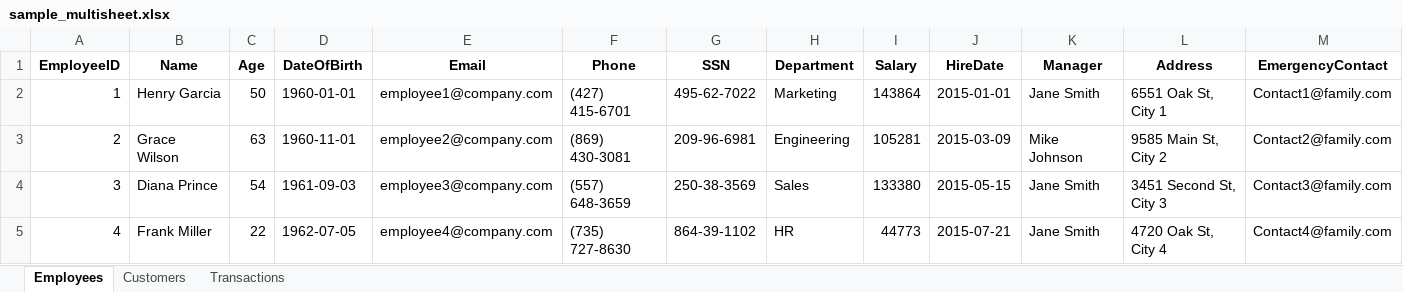
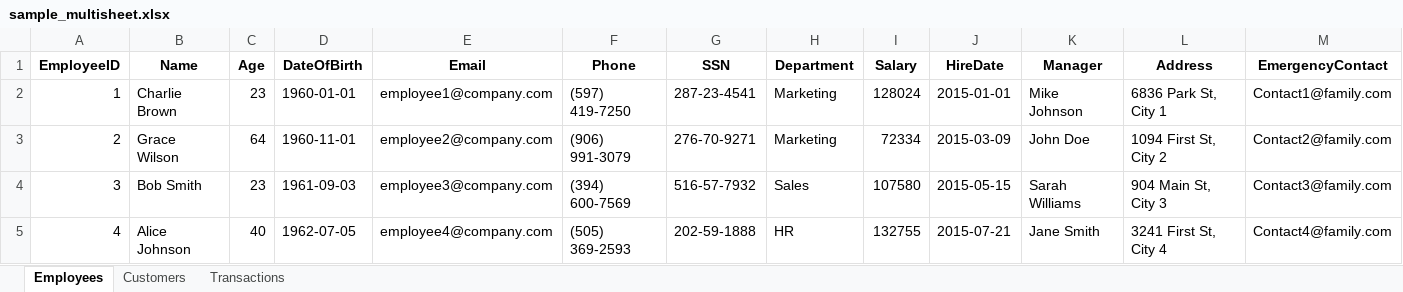
Before and after one commit to hanialnaber/data-anonymizer, an Excel workbook: samples/sample_multisheet.xlsx, sheet Employees, drawn as a sheet; only a part is shown; values as stored, in another font and other column widths than the file's, no borders; the diff covers the shown part only; the diff names each change by its address in the sheet, - before the commit and + after, or states it on an @@ line.

```diff
--- a/samples/sample_multisheet.xlsx (sheet Employees)
+++ b/samples/sample_multisheet.xlsx (sheet Employees)
-B2 (Name): Henry Garcia
+B2 (Name): Charlie Brown
-C2 (Age): 50
+C2 (Age): 23
-F2 (Phone): (427) 415-6701
+F2 (Phone): (597) 419-7250
-G2 (SSN): 495-62-7022
+G2 (SSN): 287-23-4541
-I2 (Salary): 143864
+I2 (Salary): 128024
-K2 (Manager): Jane Smith
+K2 (Manager): Mike Johnson
-L2 (Address): 6551 Oak St, City 1
+L2 (Address): 6836 Park St, City 1
-C3 (Age): 63
+C3 (Age): 64
-F3 (Phone): (869) 430-3081
+F3 (Phone): (906) 991-3079
-G3 (SSN): 209-96-6981
+G3 (SSN): 276-70-9271
-H3 (Department): Engineering
+H3 (Department): Marketing
-I3 (Salary): 105281
+I3 (Salary): 72334
-K3 (Manager): Mike Johnson
+K3 (Manager): John Doe
-L3 (Address): 9585 Main St, City 2
+L3 (Address): 1094 First St, City 2
-B4 (Name): Diana Prince
+B4 (Name): Bob Smith
-C4 (Age): 54
+C4 (Age): 23
-F4 (Phone): (557) 648-3659
+F4 (Phone): (394) 600-7569
-G4 (SSN): 250-38-3569
+G4 (SSN): 516-57-7932
-I4 (Salary): 133380
+I4 (Salary): 107580
-K4 (Manager): Jane Smith
+K4 (Manager): Sarah Williams
-L4 (Address): 3451 Second St, City 3
+L4 (Address): 904 Main St, City 3
-B5 (Name): Frank Miller
+B5 (Name): Alice Johnson
-C5 (Age): 22
+C5 (Age): 40
-F5 (Phone): (735) 727-8630
+F5 (Phone): (505) 369-2593
-G5 (SSN): 864-39-1102
+G5 (SSN): 202-59-1888
-I5 (Salary): 44773
+I5 (Salary): 132755
-L5 (Address): 4720 Oak St, City 4
+L5 (Address): 3241 First St, City 4
```
Also changed, not shown: 341 edited cells elsewhere in this sheet, sheet Transactions, sheet Customers, 9 other files.
